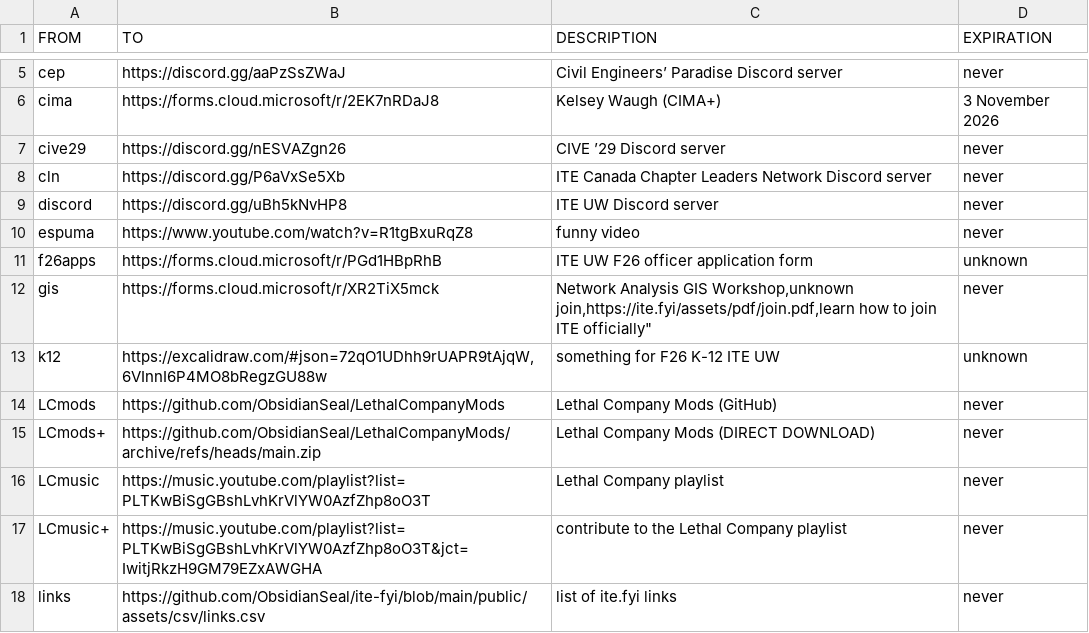
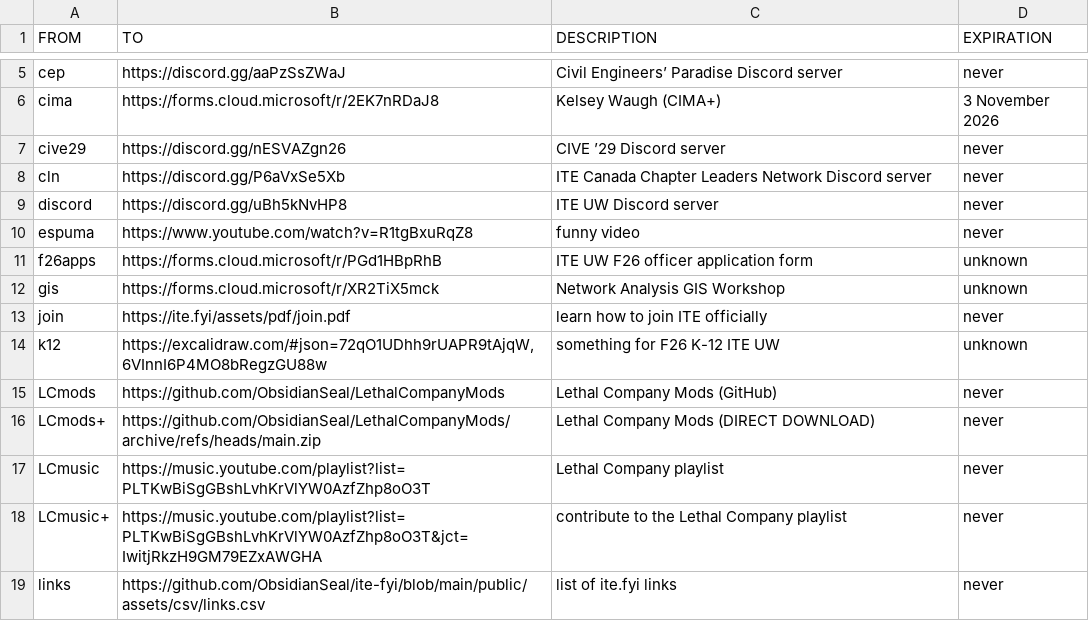
Before and after one commit to ObsidianSeal/ite-fyi, a CSV file: public/assets/csv/links.csv, drawn as a sheet; only a part is shown, gaps mark what is left out.

Commit message:
Update public/assets/csv/links.csv
Co-authored-by: Obsidian_Seal <71528049+ObsidianSeal@users.noreply.github.com>

```diff
--- a/public/assets/csv/links.csv
+++ b/public/assets/csv/links.csv
@@ -11,4 +11,4 @@ espuma,https://www.youtube.com/watch?v=R1tgBxuRqZ8,"funny video",never
 f26apps,https://forms.cloud.microsoft/r/PGd1HBpRhB,"ITE UW F26 officer application form",unknown
-gis, https://forms.cloud.microsoft/r/XR2TiX5mck, "Network Analysis GIS Workshop,unknown
-join,https://ite.fyi/assets/pdf/join.pdf,"learn how to join ITE officially",never
+gis,https://forms.cloud.microsoft/r/XR2TiX5mck,"Network Analysis GIS Workshop",unknown
+join,https://ite.fyi/assets/pdf/join.pdf,"learn how to join ITE officially",never
 k12,"https://excalidraw.com/#json=72qO1UDhh9rUAPR9tAjqW,6VInnI6P4MO8bRegzGU88w","something for F26 K-12 ITE UW",unknown
```
